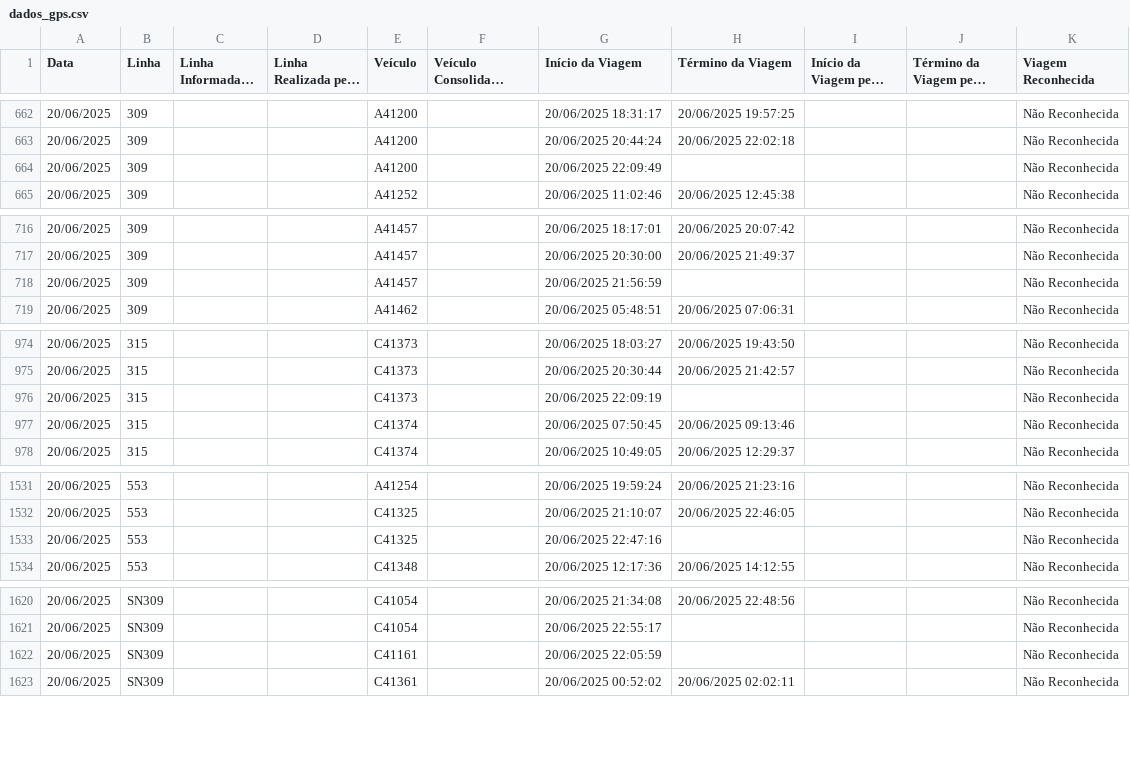
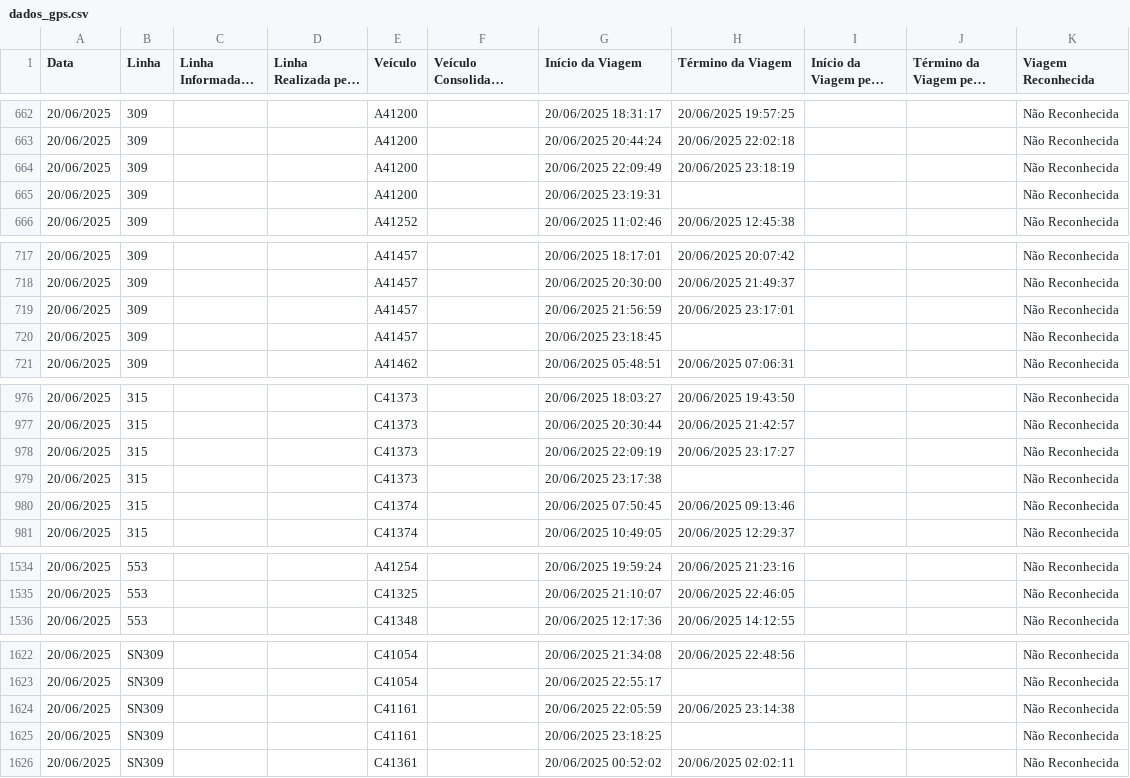
Before and after one commit to schuabi/painel_gps, a CSV file: dados/dados_gps.csv, drawn as a sheet; only a part is shown, gaps mark what is left out; long unchanged cells end in …; the diff covers the shown part only.

Commit message:
atualiza├º├úo dados gps

```diff
--- a/dados/dados_gps.csv
+++ b/dados/dados_gps.csv
@@ -663,3 +663,4 @@
 20/06/2025;309;;;A41200;;20/06/2025 20:44:24;20/06/2025 22:02:18;;;Não Reconhecida
-20/06/2025;309;;;A41200;;20/06/2025 22:09:49;;;;Não Reconhecida
+20/06/2025;309;;;A41200;;20/06/2025 22:09:49;20/06/2025 23:18:19;;;Não Reconhecida
+20/06/2025;309;;;A41200;;20/06/2025 23:19:31;;;;Não Reconhecida
 20/06/2025;309;;;A41252;;20/06/2025 11:02:46;20/06/2025 12:45:38;;;Não Reconhecida
@@ -717,3 +718,4 @@
 20/06/2025;309;;;A41457;;20/06/2025 20:30:00;20/06/2025 21:49:37;;;Não Reconhecida
-20/06/2025;309;;;A41457;;20/06/2025 21:56:59;;;;Não Reconhecida
+20/06/2025;309;;;A41457;;20/06/2025 21:56:59;20/06/2025 23:17:01;;;Não Reconhecida
+20/06/2025;309;;;A41457;;20/06/2025 23:18:45;;;;Não Reconhecida
 20/06/2025;309;;;A41462;;20/06/2025 05:48:51;20/06/2025 07:06:31;;;Não Reconhecida
@@ -975,3 +977,4 @@
 20/06/2025;315;;;C41373;;20/06/2025 20:30:44;20/06/2025 21:42:57;;;Não Reconhecida
-20/06/2025;315;;;C41373;;20/06/2025 22:09:19;;;;Não Reconhecida
+20/06/2025;315;;;C41373;;20/06/2025 22:09:19;20/06/2025 23:17:27;;;Não Reconhecida
+20/06/2025;315;;;C41373;;20/06/2025 23:17:38;;;;Não Reconhecida
 20/06/2025;315;;;C41374;;20/06/2025 07:50:45;20/06/2025 09:13:46;;;Não Reconhecida
@@ -1532,3 +1535,2 @@
 20/06/2025;553;;;C41325;;20/06/2025 21:10:07;20/06/2025 22:46:05;;;Não Reconhecida
-20/06/2025;553;;;C41325;;20/06/2025 22:47:16;;;;Não Reconhecida
 20/06/2025;553;;;C41348;;20/06/2025 12:17:36;20/06/2025 14:12:55;;;Não Reconhecida
@@ -1621,3 +1623,4 @@
 20/06/2025;SN309;;;C41054;;20/06/2025 22:55:17;;;;Não Reconhecida
-20/06/2025;SN309;;;C41161;;20/06/2025 22:05:59;;;;Não Reconhecida
+20/06/2025;SN309;;;C41161;;20/06/2025 22:05:59;20/06/2025 23:14:38;;;Não Reconhecida
+20/06/2025;SN309;;;C41161;;20/06/2025 23:18:25;;;;Não Reconhecida
 20/06/2025;SN309;;;C41361;;20/06/2025 00:52:02;20/06/2025 02:02:11;;;Não Reconhecida
```
Also changed, not shown: 5 edited cells elsewhere in this file.
